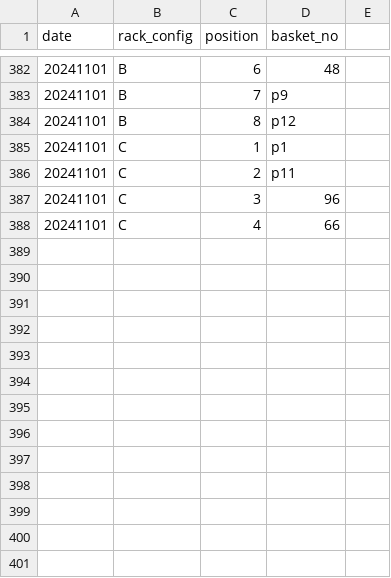
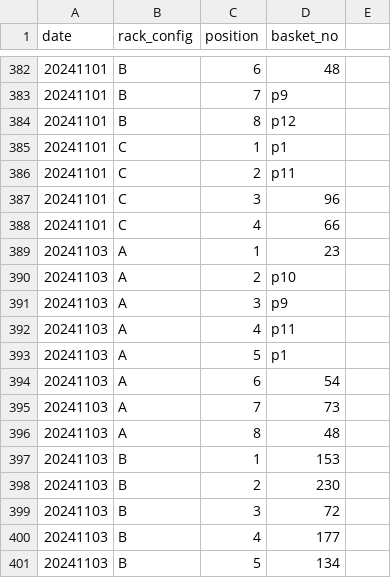
Before and after one commit to jrcunning/pulchritude, a CSV file: data/CBASS_rack_position_map.csv, drawn as a sheet; only a part is shown, gaps mark what is left out; the diff names each change by its address in the sheet, - before the commit and + after, or states it on an @@ line.

```diff
--- a/data/CBASS_rack_position_map.csv
+++ b/data/CBASS_rack_position_map.csv
+row 389: 20241103 | A | 1 | 23
+row 390: 20241103 | A | 2 | p10
+row 391: 20241103 | A | 3 | p9
+row 392: 20241103 | A | 4 | p11
+row 393: 20241103 | A | 5 | p1
+row 394: 20241103 | A | 6 | 54
+row 395: 20241103 | A | 7 | 73
+row 396: 20241103 | A | 8 | 48
+row 397: 20241103 | B | 1 | 153
+row 398: 20241103 | B | 2 | 230
+row 399: 20241103 | B | 3 | 72
+row 400: 20241103 | B | 4 | 177
+row 401: 20241103 | B | 5 | 134
```
Also changed, not shown: data/CBASS_rack_temp_map.csv.
